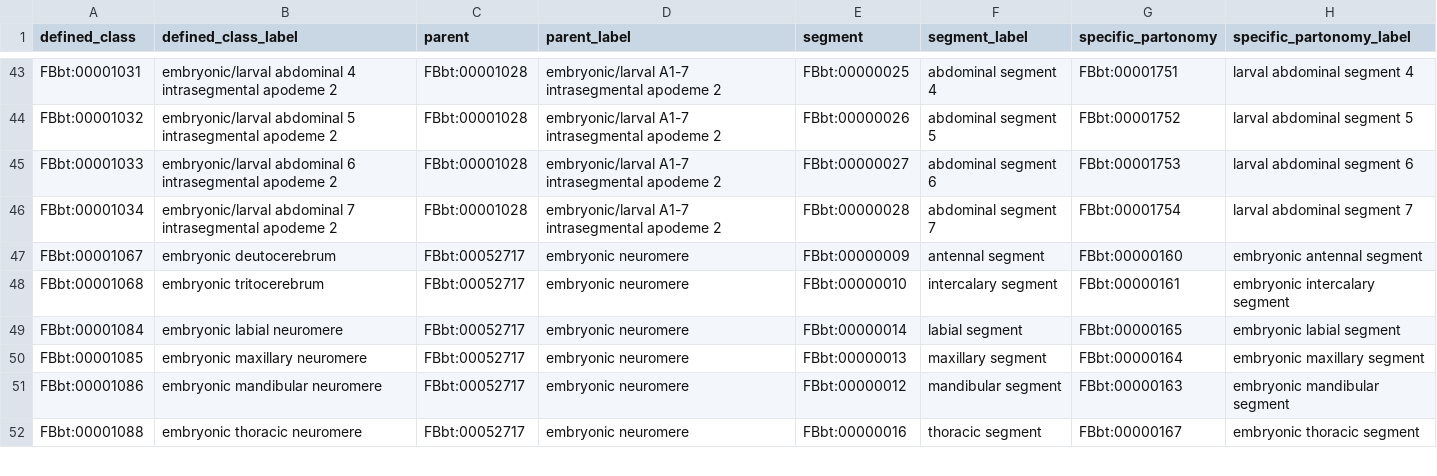
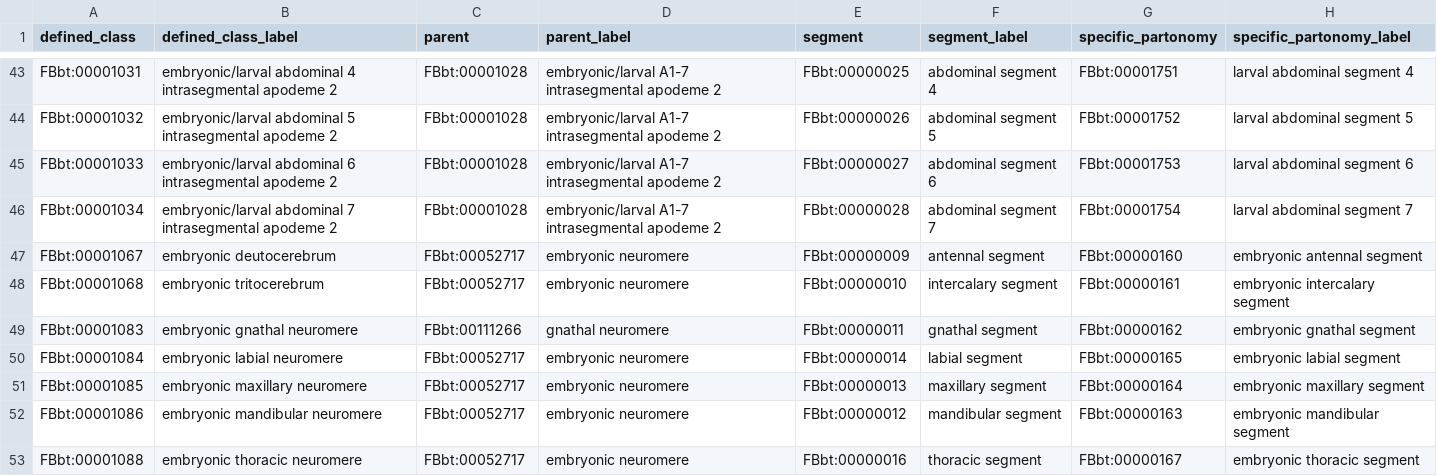
Before and after one commit to FlyBase/drosophila-anatomy-developmental-ontology, a TSV file: src/patterns/data/logical-only/anatomicalEntityBySegment.tsv, drawn as a sheet; only a part is shown, gaps mark what is left out.

Commit message:
patternise a couple of extra terms

```diff
--- a/src/patterns/data/logical-only/anatomicalEntityBySegment.tsv
+++ b/src/patterns/data/logical-only/anatomicalEntityBySegment.tsv
@@ -48,2 +48,3 @@ FBbt:00001067	embryonic deutocerebrum	FBbt:00052717	embryonic neuromere	FBbt:000
 FBbt:00001068	embryonic tritocerebrum	FBbt:00052717	embryonic neuromere	FBbt:00000010	intercalary segment	FBbt:00000161	embryonic intercalary segment
+FBbt:00001083	embryonic gnathal neuromere	FBbt:00111266	gnathal neuromere	FBbt:00000011	gnathal segment	FBbt:00000162	embryonic gnathal segment
 FBbt:00001084	embryonic labial neuromere	FBbt:00052717	embryonic neuromere	FBbt:00000014	labial segment	FBbt:00000165	embryonic labial segment
```
Also changed, not shown: src/patterns/data/logical-only/anatomicalEntityByStage.tsv, 2 other files.
